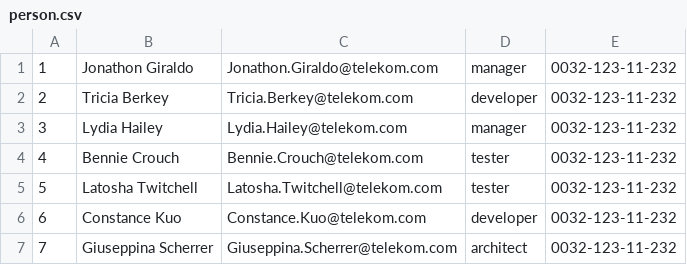
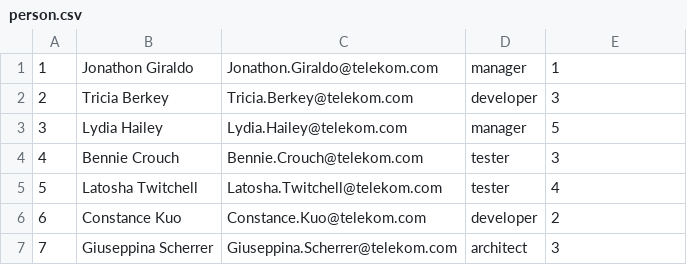
Before and after one commit to HarcosHorcsogok/telekom, a CSV file: backend/db/person.csv, drawn as a sheet.

Commit message:
Add working person response to backend

```diff
--- a/backend/db/person.csv
+++ b/backend/db/person.csv
@@ -1,7 +1,7 @@
-1;Jonathon Giraldo;Jonathon.Giraldo@telekom.com;manager;0032-123-11-232
-2;Tricia Berkey;Tricia.Berkey@telekom.com;developer;0032-123-11-232
-3;Lydia Hailey;Lydia.Hailey@telekom.com;manager;0032-123-11-232
-4;Bennie Crouch;Bennie.Crouch@telekom.com;tester;0032-123-11-232
-5;Latosha Twitchell;Latosha.Twitchell@telekom.com;tester;0032-123-11-232
-6;Constance Kuo;Constance.Kuo@telekom.com;developer;0032-123-11-232
-7;Giuseppina Scherrer;Giuseppina.Scherrer@telekom.com;architect;0032-123-11-232
+1;Jonathon Giraldo;Jonathon.Giraldo@telekom.com;manager;1
+2;Tricia Berkey;Tricia.Berkey@telekom.com;developer;3
+3;Lydia Hailey;Lydia.Hailey@telekom.com;manager;5
+4;Bennie Crouch;Bennie.Crouch@telekom.com;tester;3
+5;Latosha Twitchell;Latosha.Twitchell@telekom.com;tester;4
+6;Constance Kuo;Constance.Kuo@telekom.com;developer;2
+7;Giuseppina Scherrer;Giuseppina.Scherrer@telekom.com;architect;3
```
Also changed, not shown: 5 other files.
